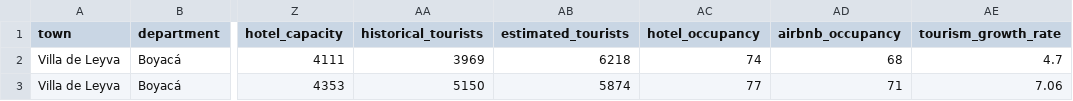
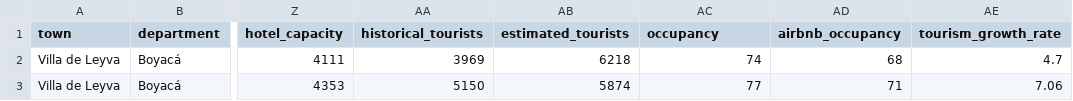
Before and after one commit to KAHS1299/Proyecto_Final, a CSV file: data/tourism.csv, drawn as a sheet; only a part is shown, gaps mark what is left out; the diff names each change by its address in the sheet, - before the commit and + after, or states it on an @@ line.

Commit message:
Business and data understanding added

```diff
--- a/data/tourism.csv
+++ b/data/tourism.csv
-AC1: hotel_occupancy
+AC1: occupancy
```
Also changed, not shown: 4 other files.
